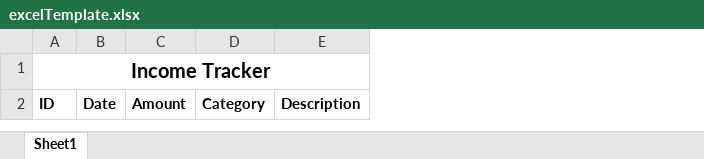
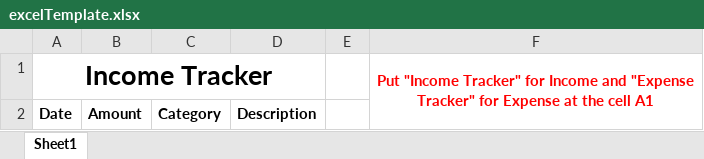
Before and after one commit to amiel0606/iet, an Excel workbook: public/excelTemplate.xlsx, sheet Sheet1, drawn as a sheet; values as stored, in another font and other column widths than the file's, no borders; removed rows and columns are numbered as before the commit, all else as after; the diff names each change by its address in the sheet, - before the commit and + after, or states it on an @@ line.

```diff
--- a/public/excelTemplate.xlsx (sheet Sheet1)
+++ b/public/excelTemplate.xlsx (sheet Sheet1)
-column A, rows 1-2: Income Tracker | ID
+column E, empty
+column F, row 1: Put "Income Tracker" for Income and "Expense Tracker" for Expense at the cell A1
-A1: (empty)
+A1: Income Tracker
+A1:D1 merged
```
Also changed, not shown: 6 other files.
